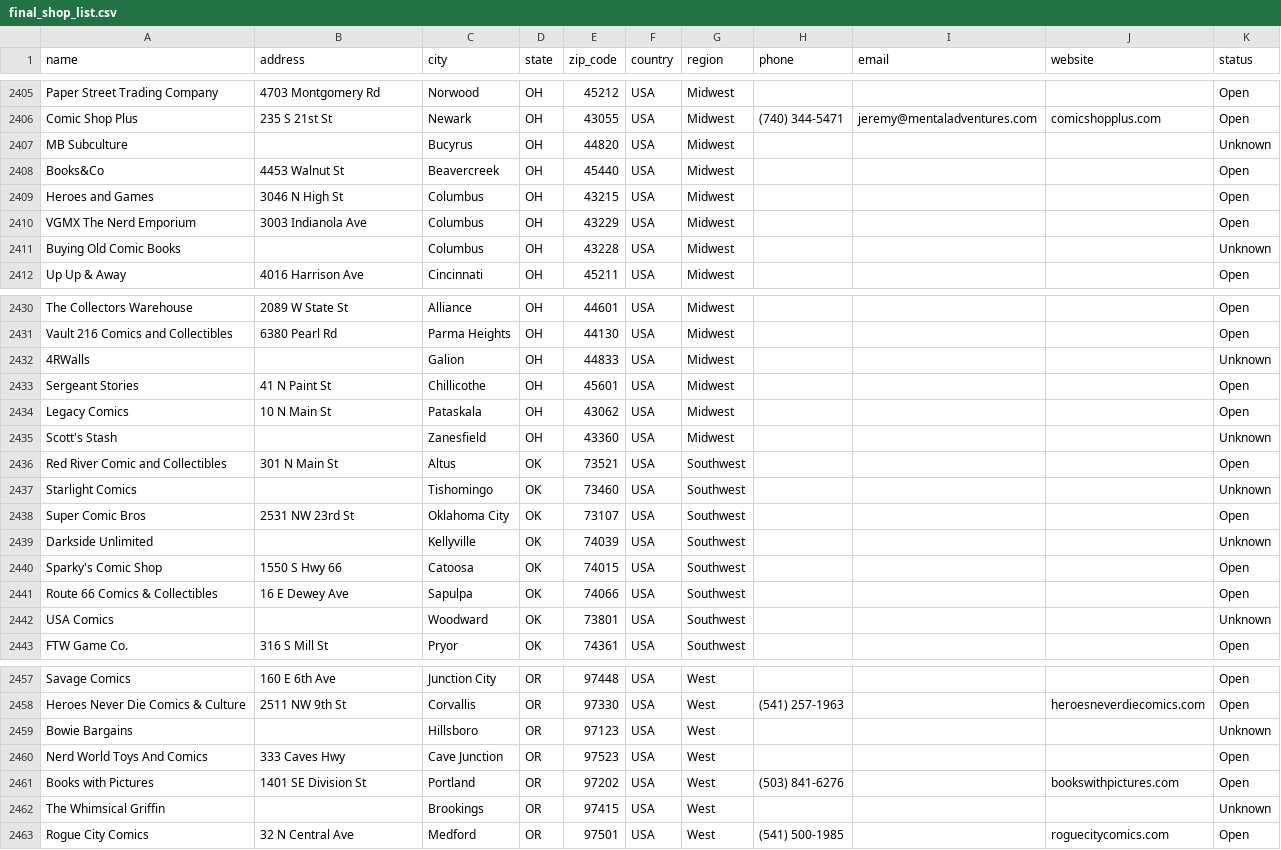
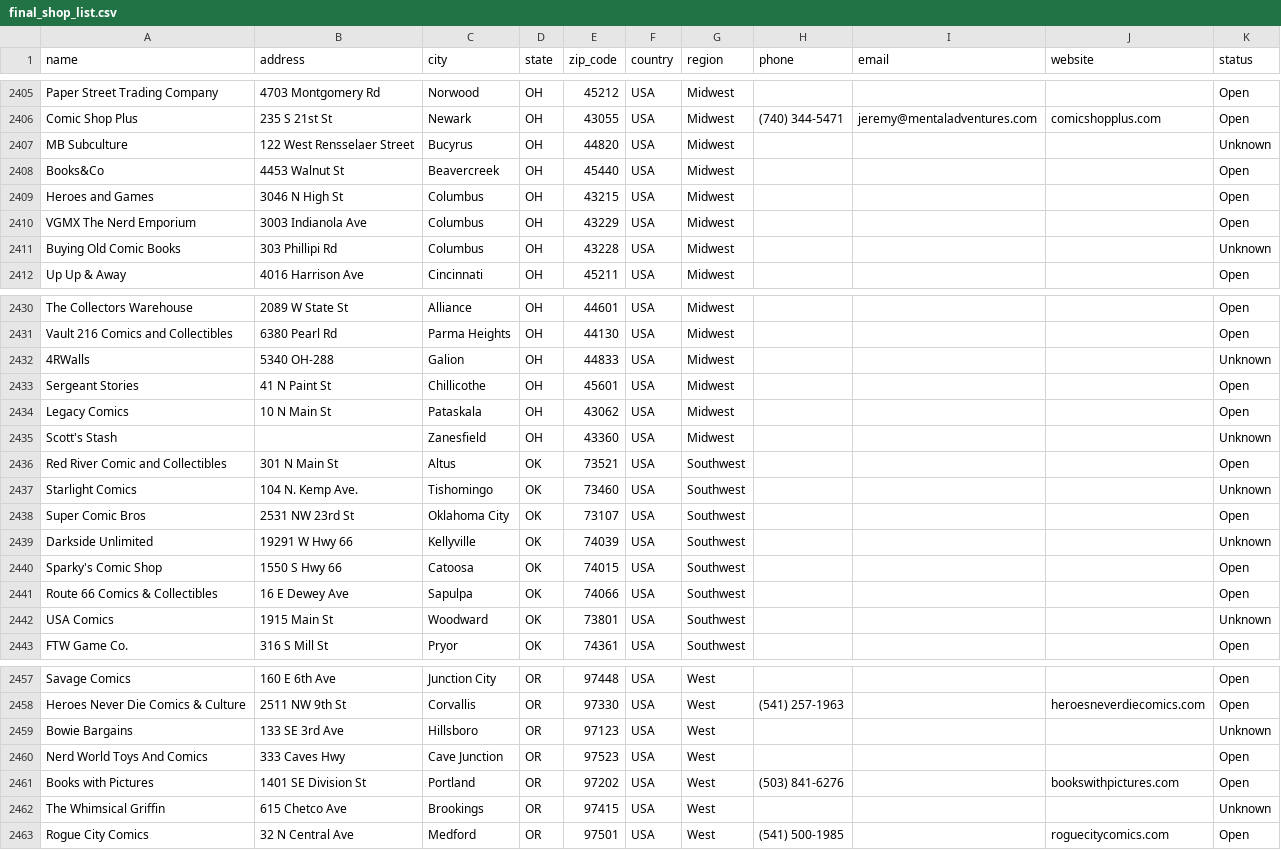
Before and after one commit to mikeisflux/comicshops, a CSV file: final_shop_list.csv, drawn as a sheet; only a part is shown, gaps mark what is left out; the diff covers the shown part only.

```diff
--- a/final_shop_list.csv
+++ b/final_shop_list.csv
@@ -2406,3 +2406,3 @@ Paper Street Trading Company,4703 Montgomery Rd,Norwood,OH,45212,USA,Midwest,,,,
 Comic Shop Plus,235 S 21st St,Newark,OH,43055,USA,Midwest,(740) 344-5471,jeremy@mentaladventures.com,comicshopplus.com,Open
-MB Subculture,,Bucyrus,OH,44820,USA,Midwest,,,,Unknown
+MB Subculture,122 West Rensselaer Street,Bucyrus,OH,44820,USA,Midwest,,,,Unknown
 Books&Co,4453 Walnut St,Beavercreek,OH,45440,USA,Midwest,,,,Open
@@ -2410,3 +2410,3 @@ Heroes and Games,3046 N High St,Columbus,OH,43215,USA,Midwest,,,,Open
 VGMX The Nerd Emporium,3003 Indianola Ave,Columbus,OH,43229,USA,Midwest,,,,Open
-Buying Old Comic Books,,Columbus,OH,43228,USA,Midwest,,,,Unknown
+Buying Old Comic Books,303 Phillipi Rd,Columbus,OH,43228,USA,Midwest,,,,Unknown
 Up Up & Away,4016 Harrison Ave,Cincinnati,OH,45211,USA,Midwest,,,,Open
@@ -2431,3 +2431,3 @@ The Collectors Warehouse,2089 W State St,Alliance,OH,44601,USA,Midwest,,,,Open
 Vault 216 Comics and Collectibles,6380 Pearl Rd,Parma Heights,OH,44130,USA,Midwest,,,,Open
-4RWalls,,Galion,OH,44833,USA,Midwest,,,,Unknown
+4RWalls,5340 OH-288,Galion,OH,44833,USA,Midwest,,,,Unknown
 Sergeant Stories,41 N Paint St,Chillicothe,OH,45601,USA,Midwest,,,,Open
@@ -2436,8 +2436,8 @@ Scott's Stash,,Zanesfield,OH,43360,USA,Midwest,,,,Unknown
 Red River Comic and Collectibles,301 N Main St,Altus,OK,73521,USA,Southwest,,,,Open
-Starlight Comics,,Tishomingo,OK,73460,USA,Southwest,,,,Unknown
+Starlight Comics,104 N. Kemp Ave.,Tishomingo,OK,73460,USA,Southwest,,,,Unknown
 Super Comic Bros,2531 NW 23rd St,Oklahoma City,OK,73107,USA,Southwest,,,,Open
-Darkside Unlimited,,Kellyville,OK,74039,USA,Southwest,,,,Unknown
+Darkside Unlimited,19291 W Hwy 66,Kellyville,OK,74039,USA,Southwest,,,,Unknown
 Sparky's Comic Shop,1550 S Hwy 66,Catoosa,OK,74015,USA,Southwest,,,,Open
 Route 66 Comics & Collectibles,16 E Dewey Ave,Sapulpa,OK,74066,USA,Southwest,,,,Open
-USA Comics,,Woodward,OK,73801,USA,Southwest,,,,Unknown
+USA Comics,1915 Main St,Woodward,OK,73801,USA,Southwest,,,,Unknown
 FTW Game Co.,316 S Mill St,Pryor,OK,74361,USA,Southwest,,,,Open
@@ -2458,6 +2458,6 @@ Savage Comics,160 E 6th Ave,Junction City,OR,97448,USA,West,,,,Open
 Heroes Never Die Comics & Culture,2511 NW 9th St,Corvallis,OR,97330,USA,West,(541) 257-1963,,heroesneverdiecomics.com,Open
-Bowie Bargains,,Hillsboro,OR,97123,USA,West,,,,Unknown
+Bowie Bargains,133 SE 3rd Ave,Hillsboro,OR,97123,USA,West,,,,Unknown
 Nerd World Toys And Comics,333 Caves Hwy,Cave Junction,OR,97523,USA,West,,,,Open
 Books with Pictures,1401 SE Division St,Portland,OR,97202,USA,West,(503) 841-6276,,bookswithpictures.com,Open
-The Whimsical Griffin,,Brookings,OR,97415,USA,West,,,,Unknown
+The Whimsical Griffin,615 Chetco Ave,Brookings,OR,97415,USA,West,,,,Unknown
 Rogue City Comics,32 N Central Ave,Medford,OR,97501,USA,West,(541) 500-1985,,roguecitycomics.com,Open
```
Also changed, not shown: 8 edited cells elsewhere in this file.
